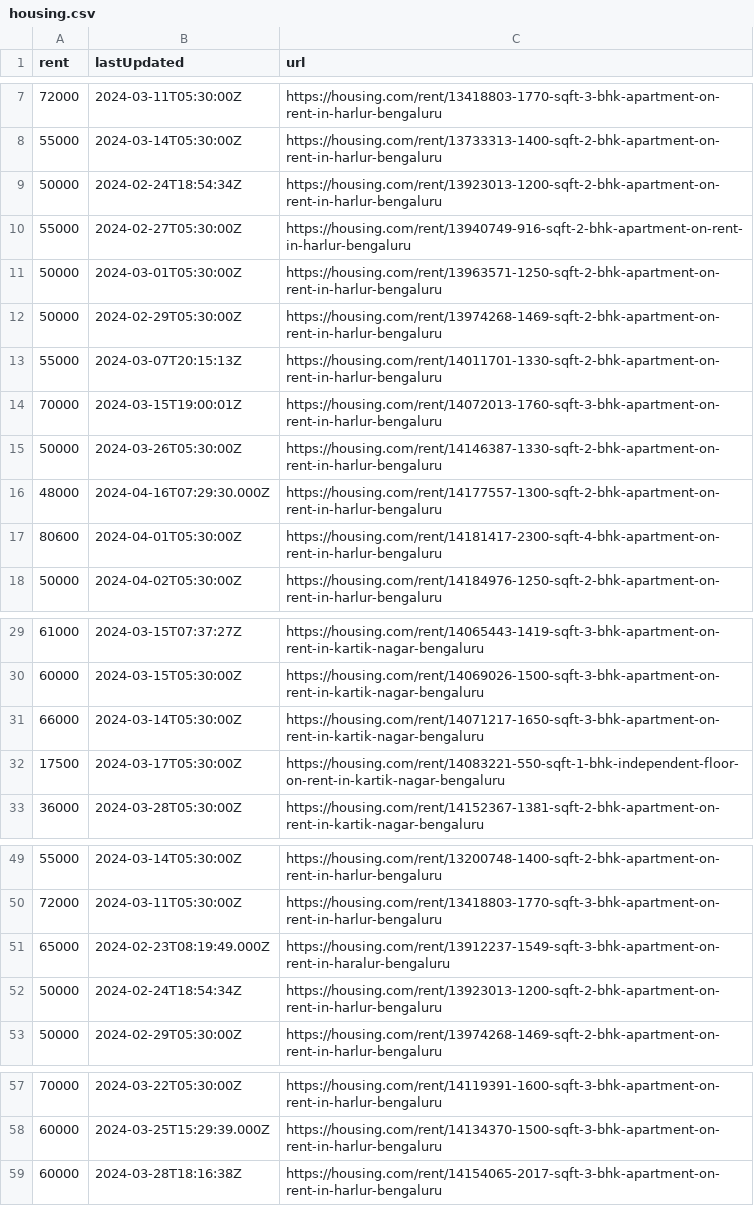
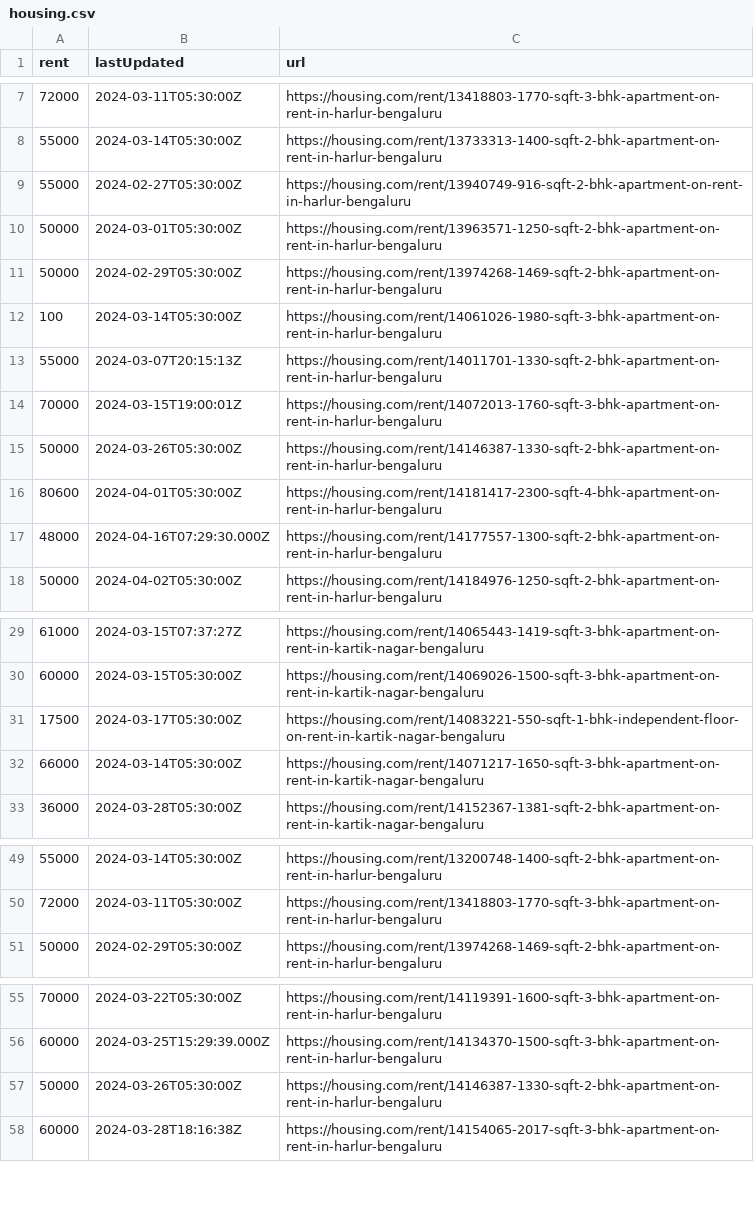
Before and after one commit to KShivendu/blr-societies, a CSV file: data/housing.csv, drawn as a sheet; only a part is shown, gaps mark what is left out; the diff covers the shown part only.

```diff
--- a/data/housing.csv
+++ b/data/housing.csv
@@ -8,3 +8,2 @@ rent, lastUpdated, url
 "55000","2024-03-14T05:30:00Z","https://housing.com/rent/13733313-1400-sqft-2-bhk-apartment-on-rent-in-harlur-bengaluru"
-"50000","2024-02-24T18:54:34Z","https://housing.com/rent/13923013-1200-sqft-2-bhk-apartment-on-rent-in-harlur-bengaluru"
 "55000","2024-02-27T05:30:00Z","https://housing.com/rent/13940749-916-sqft-2-bhk-apartment-on-rent-in-harlur-bengaluru"
@@ -12,2 +11,3 @@ rent, lastUpdated, url
 "50000","2024-02-29T05:30:00Z","https://housing.com/rent/13974268-1469-sqft-2-bhk-apartment-on-rent-in-harlur-bengaluru"
+"100","2024-03-14T05:30:00Z","https://housing.com/rent/14061026-1980-sqft-3-bhk-apartment-on-rent-in-harlur-bengaluru"
 "55000","2024-03-07T20:15:13Z","https://housing.com/rent/14011701-1330-sqft-2-bhk-apartment-on-rent-in-harlur-bengaluru"
@@ -15,4 +15,4 @@ rent, lastUpdated, url
 "50000","2024-03-26T05:30:00Z","https://housing.com/rent/14146387-1330-sqft-2-bhk-apartment-on-rent-in-harlur-bengaluru"
+"80600","2024-04-01T05:30:00Z","https://housing.com/rent/14181417-2300-sqft-4-bhk-apartment-on-rent-in-harlur-bengaluru"
 "48000","2024-04-16T07:29:30.000Z","https://housing.com/rent/14177557-1300-sqft-2-bhk-apartment-on-rent-in-harlur-bengaluru"
-"80600","2024-04-01T05:30:00Z","https://housing.com/rent/14181417-2300-sqft-4-bhk-apartment-on-rent-in-harlur-bengaluru"
 "50000","2024-04-02T05:30:00Z","https://housing.com/rent/14184976-1250-sqft-2-bhk-apartment-on-rent-in-harlur-bengaluru"
@@ -30,4 +30,4 @@ rent, lastUpdated, url
 "60000","2024-03-15T05:30:00Z","https://housing.com/rent/14069026-1500-sqft-3-bhk-apartment-on-rent-in-kartik-nagar-bengaluru"
+"17500","2024-03-17T05:30:00Z","https://housing.com/rent/14083221-550-sqft-1-bhk-independent-floor-on-rent-in-kartik-nagar-bengaluru"
 "66000","2024-03-14T05:30:00Z","https://housing.com/rent/14071217-1650-sqft-3-bhk-apartment-on-rent-in-kartik-nagar-bengaluru"
-"17500","2024-03-17T05:30:00Z","https://housing.com/rent/14083221-550-sqft-1-bhk-independent-floor-on-rent-in-kartik-nagar-bengaluru"
 "36000","2024-03-28T05:30:00Z","https://housing.com/rent/14152367-1381-sqft-2-bhk-apartment-on-rent-in-kartik-nagar-bengaluru"
@@ -50,4 +50,2 @@ rent, lastUpdated, url
 "72000","2024-03-11T05:30:00Z","https://housing.com/rent/13418803-1770-sqft-3-bhk-apartment-on-rent-in-harlur-bengaluru"
-"65000","2024-02-23T08:19:49.000Z","https://housing.com/rent/13912237-1549-sqft-3-bhk-apartment-on-rent-in-haralur-bengaluru"
-"50000","2024-02-24T18:54:34Z","https://housing.com/rent/13923013-1200-sqft-2-bhk-apartment-on-rent-in-harlur-bengaluru"
 "50000","2024-02-29T05:30:00Z","https://housing.com/rent/13974268-1469-sqft-2-bhk-apartment-on-rent-in-harlur-bengaluru"
@@ -58,2 +56,3 @@ rent, lastUpdated, url
 "60000","2024-03-25T15:29:39.000Z","https://housing.com/rent/14134370-1500-sqft-3-bhk-apartment-on-rent-in-harlur-bengaluru"
+"50000","2024-03-26T05:30:00Z","https://housing.com/rent/14146387-1330-sqft-2-bhk-apartment-on-rent-in-harlur-bengaluru"
 "60000","2024-03-28T18:16:38Z","https://housing.com/rent/14154065-2017-sqft-3-bhk-apartment-on-rent-in-harlur-bengaluru"
```
Also changed, not shown: 16 added rows, 4 removed rows, 1 moved row and 1 edited cell elsewhere in this file.
